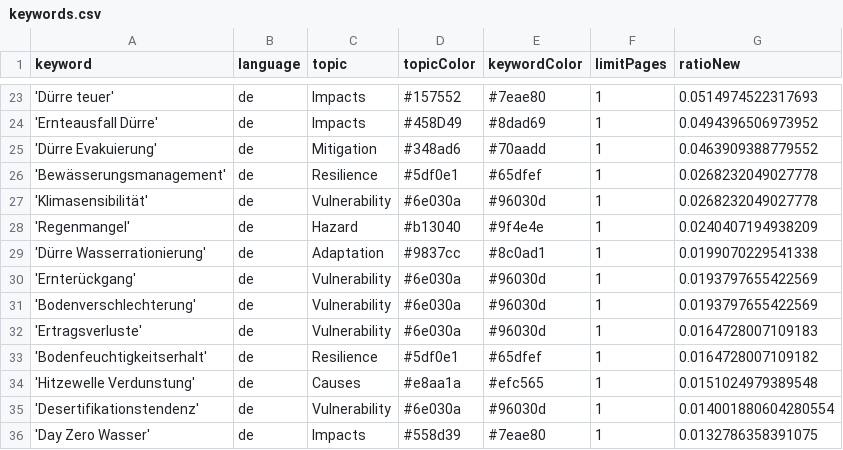
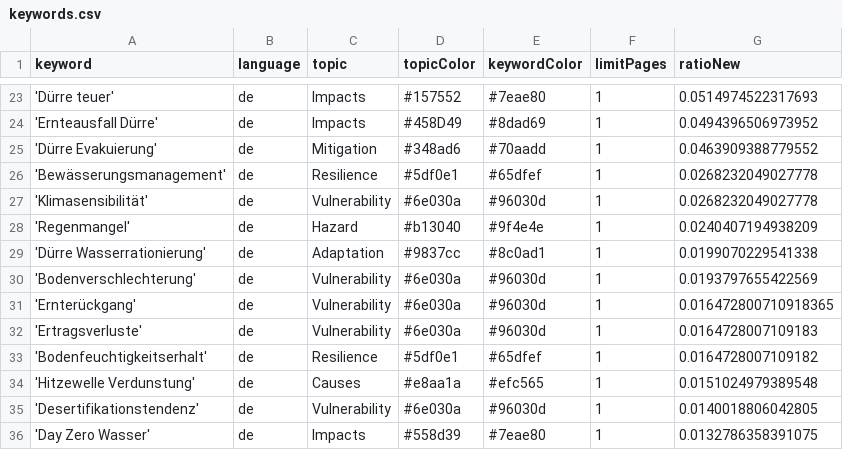
Before and after one commit to sonjanews/DroughtIsComing, a CSV file: keywords.csv, drawn as a sheet; only a part is shown, gaps mark what is left out.

Commit message:
Commit from GitHub Actions (harvest:0.0)

```diff
--- a/keywords.csv
+++ b/keywords.csv
@@ -29,4 +29,4 @@ keyword,language,topic,topicColor,keywordColor,limitPages,ratioNew
 'Dürre Wasserrationierung',de,Adaptation,#9837cc,#8c0ad1,1,0.0199070229541338
-'Ernterückgang',de,Vulnerability,#6e030a,#96030d,1,0.0193797655422569
 'Bodenverschlechterung',de,Vulnerability,#6e030a,#96030d,1,0.0193797655422569
+'Ernterückgang',de,Vulnerability,#6e030a,#96030d,1,0.016472800710918365
 'Ertragsverluste',de,Vulnerability,#6e030a,#96030d,1,0.0164728007109183
@@ -34,3 +34,3 @@ keyword,language,topic,topicColor,keywordColor,limitPages,ratioNew
 'Hitzewelle Verdunstung',de,Causes,#e8aa1a,#efc565,1,0.0151024979389548
-'Desertifikationstendenz',de,Vulnerability,#6e030a,#96030d,1,0.014001880604280554
+'Desertifikationstendenz',de,Vulnerability,#6e030a,#96030d,1,0.0140018806042805
 'Day Zero Wasser',de,Impacts,#558d39,#7eae80,1,0.0132786358391075
```
